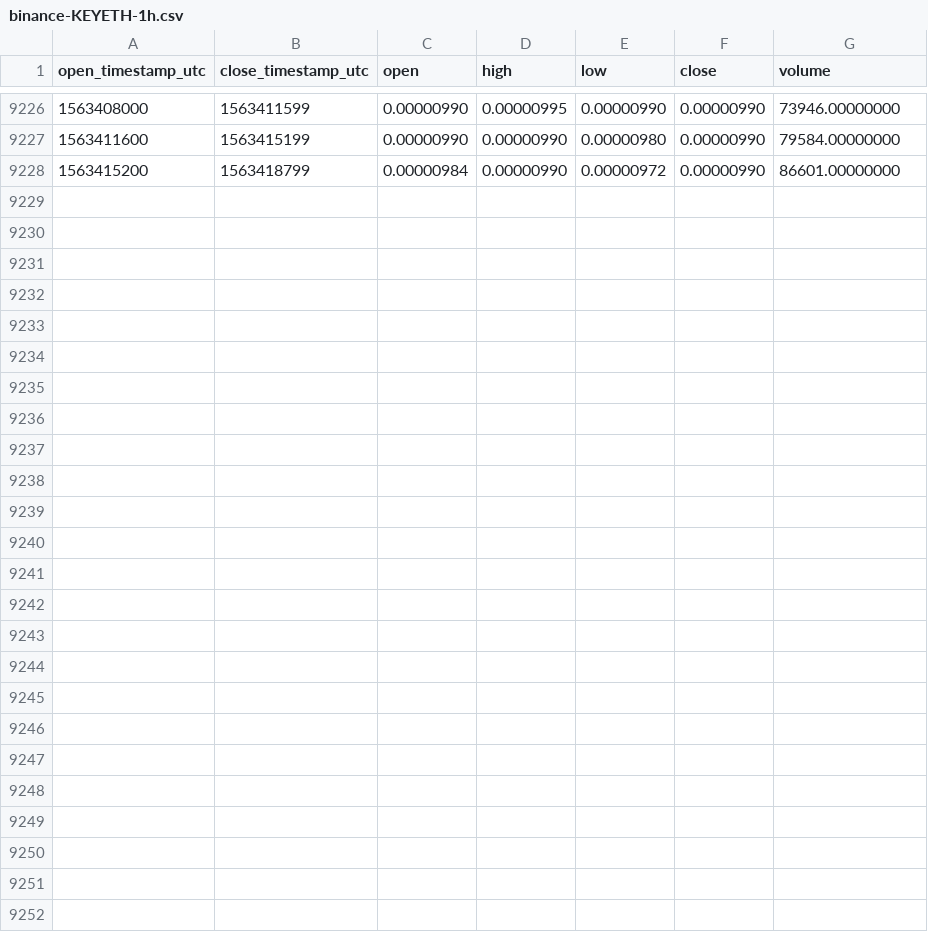
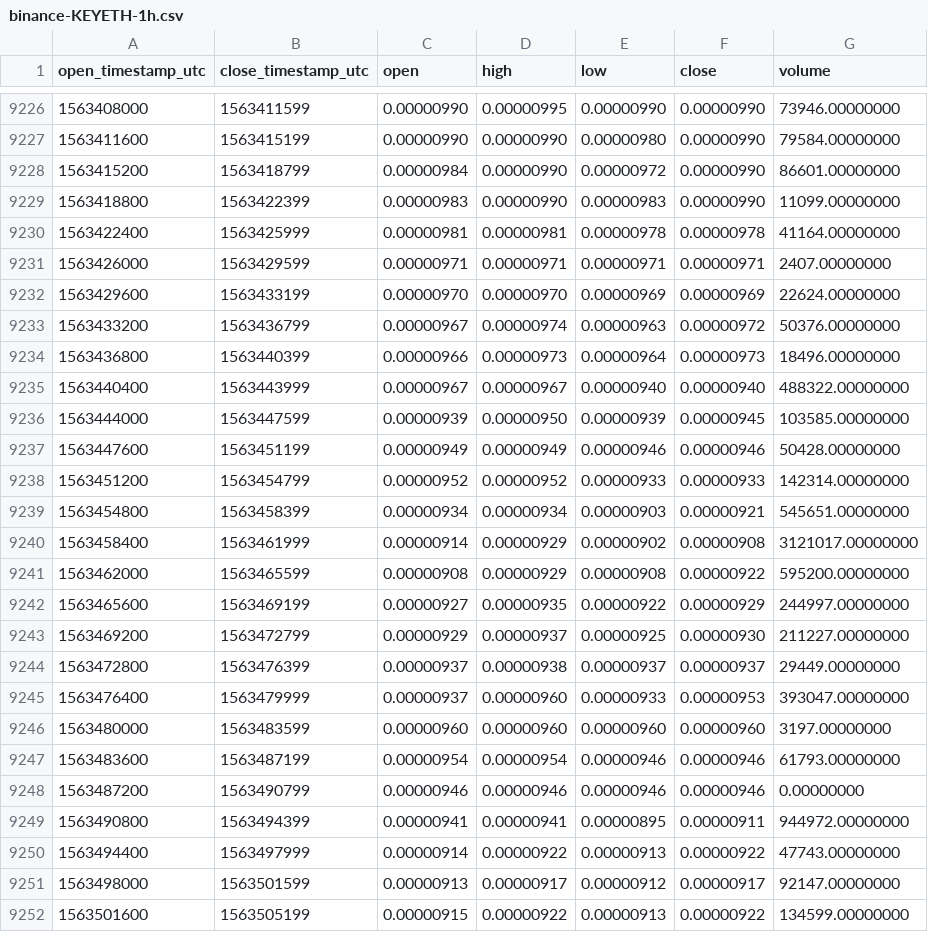
Before and after one commit to cryptobigbro/binance-KEYETH, a CSV file: binance-KEYETH-1h.csv, drawn as a sheet; only a part is shown, gaps mark what is left out.

Commit message:
Update OHLCV data.

```diff
--- a/binance-KEYETH-1h.csv
+++ b/binance-KEYETH-1h.csv
@@ -9228 +9228,25 @@ open_timestamp_utc,close_timestamp_utc,open,high,low,close,volume
 1563415200,1563418799,0.00000984,0.00000990,0.00000972,0.00000990,86601.00000000
+1563418800,1563422399,0.00000983,0.00000990,0.00000983,0.00000990,11099.00000000
+1563422400,1563425999,0.00000981,0.00000981,0.00000978,0.00000978,41164.00000000
+1563426000,1563429599,0.00000971,0.00000971,0.00000971,0.00000971,2407.00000000
+1563429600,1563433199,0.00000970,0.00000970,0.00000969,0.00000969,22624.00000000
+1563433200,1563436799,0.00000967,0.00000974,0.00000963,0.00000972,50376.00000000
+1563436800,1563440399,0.00000966,0.00000973,0.00000964,0.00000973,18496.00000000
+1563440400,1563443999,0.00000967,0.00000967,0.00000940,0.00000940,488322.00000000
+1563444000,1563447599,0.00000939,0.00000950,0.00000939,0.00000945,103585.00000000
+1563447600,1563451199,0.00000949,0.00000949,0.00000946,0.00000946,50428.00000000
+1563451200,1563454799,0.00000952,0.00000952,0.00000933,0.00000933,142314.00000000
+1563454800,1563458399,0.00000934,0.00000934,0.00000903,0.00000921,545651.00000000
+1563458400,1563461999,0.00000914,0.00000929,0.00000902,0.00000908,3121017.00000000
+1563462000,1563465599,0.00000908,0.00000929,0.00000908,0.00000922,595200.00000000
+1563465600,1563469199,0.00000927,0.00000935,0.00000922,0.00000929,244997.00000000
+1563469200,1563472799,0.00000929,0.00000937,0.00000925,0.00000930,211227.00000000
+1563472800,1563476399,0.00000937,0.00000938,0.00000937,0.00000937,29449.00000000
+1563476400,1563479999,0.00000937,0.00000960,0.00000933,0.00000953,393047.00000000
+1563480000,1563483599,0.00000960,0.00000960,0.00000960,0.00000960,3197.00000000
+1563483600,1563487199,0.00000954,0.00000954,0.00000946,0.00000946,61793.00000000
+1563487200,1563490799,0.00000946,0.00000946,0.00000946,0.00000946,0.00000000
+1563490800,1563494399,0.00000941,0.00000941,0.00000895,0.00000911,944972.00000000
+1563494400,1563497999,0.00000914,0.00000922,0.00000913,0.00000922,47743.00000000
+1563498000,1563501599,0.00000913,0.00000917,0.00000912,0.00000917,92147.00000000
+1563501600,1563505199,0.00000915,0.00000922,0.00000913,0.00000922,134599.00000000
```
Also changed, not shown: binance-KEYETH-1d.csv.
